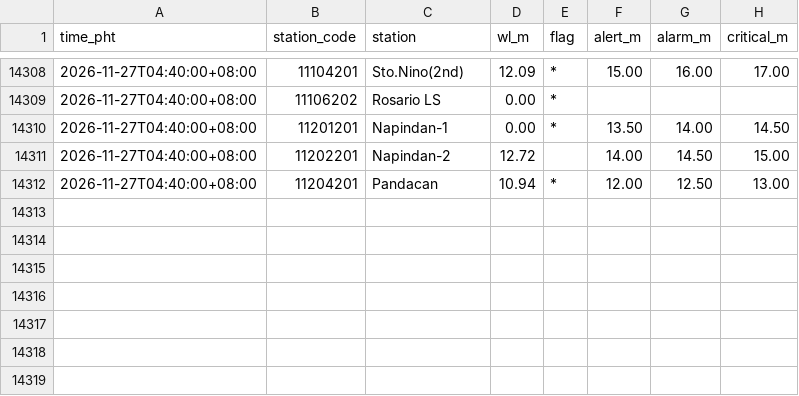
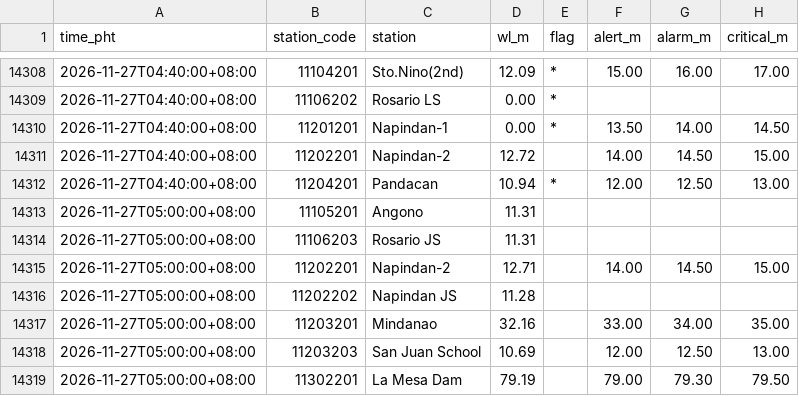
Before and after one commit to krystasis/ph-hazards, a CSV file: data/river_levels/2026-11.csv, drawn as a sheet; only a part is shown, gaps mark what is left out; the diff names each change by its address in the sheet, - before the commit and + after, or states it on an @@ line.

```diff
--- a/data/river_levels/2026-11.csv
+++ b/data/river_levels/2026-11.csv
+row 14313: 2026-11-27T05:00:00+08:00 | 11105201 | Angono | 11.31
+row 14314: 2026-11-27T05:00:00+08:00 | 11106203 | Rosario JS | 11.31
+row 14315: 2026-11-27T05:00:00+08:00 | 11202201 | Napindan-2 | 12.71 |  | 14.00 | 14.50 | 15.00
+row 14316: 2026-11-27T05:00:00+08:00 | 11202202 | Napindan JS | 11.28
+row 14317: 2026-11-27T05:00:00+08:00 | 11203201 | Mindanao | 32.16 |  | 33.00 | 34.00 | 35.00
+row 14318: 2026-11-27T05:00:00+08:00 | 11203203 | San Juan School | 10.69 |  | 12.00 | 12.50 | 13.00
+row 14319: 2026-11-27T05:00:00+08:00 | 11302201 | La Mesa Dam | 79.19 |  | 79.00 | 79.30 | 79.50
```
Also changed, not shown: 4 other files.
